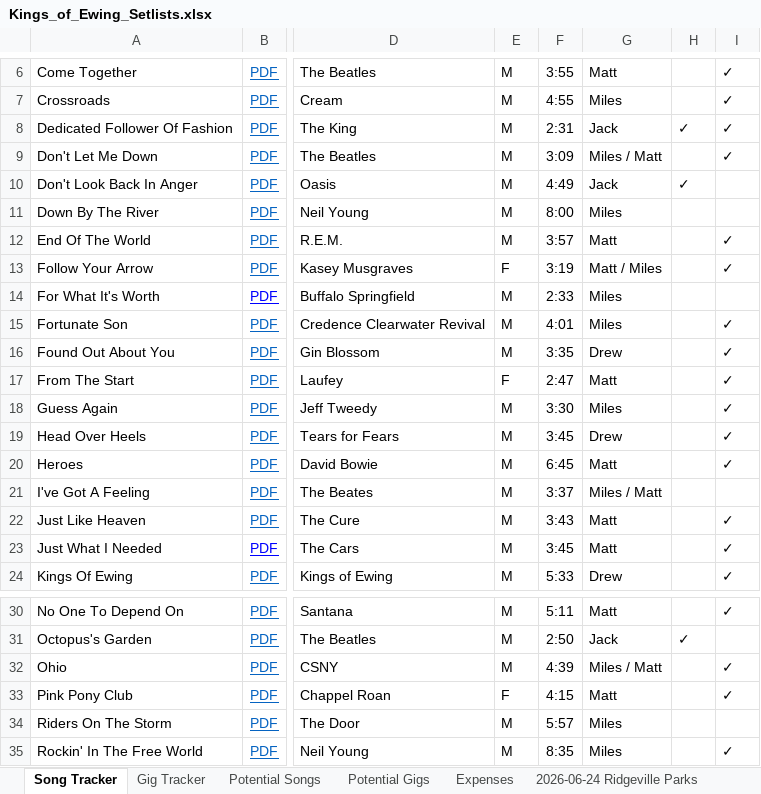
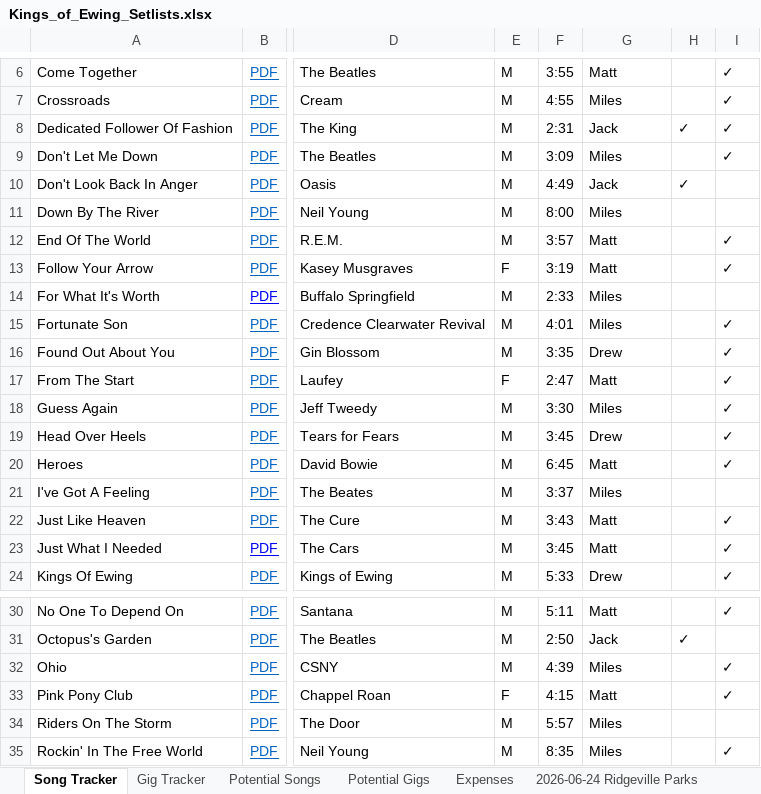
Before and after one commit to kingsofewing/rock, an Excel workbook: resources/setlists/Kings_of_Ewing_Setlists.xlsx, sheet Song Tracker, drawn as a sheet; only a part is shown, gaps mark what is left out; values as stored, in another font and other column widths than the file's, no borders; the diff names each change by its address in the sheet, - before the commit and + after, or states it on an @@ line.

```diff
--- a/resources/setlists/Kings_of_Ewing_Setlists.xlsx (sheet Song Tracker)
+++ b/resources/setlists/Kings_of_Ewing_Setlists.xlsx (sheet Song Tracker)
-G9: Miles / Matt
+G9: Miles
-G13: Matt / Miles
+G13: Matt
-G21: Miles / Matt
+G21: Miles
-G32: Miles / Matt
+G32: Miles
```
Also changed, not shown: sheet Gig Tracker, sheet 2024-09-07 Block Party, sheet 2025-06-25 American Legion, sheet 2024-07-13 Chicago Union, sheet 2024-06-08 Fat Shallot, sheet 2025-06-07 Fat Shallot, 12 more sheets, 3 other files.
